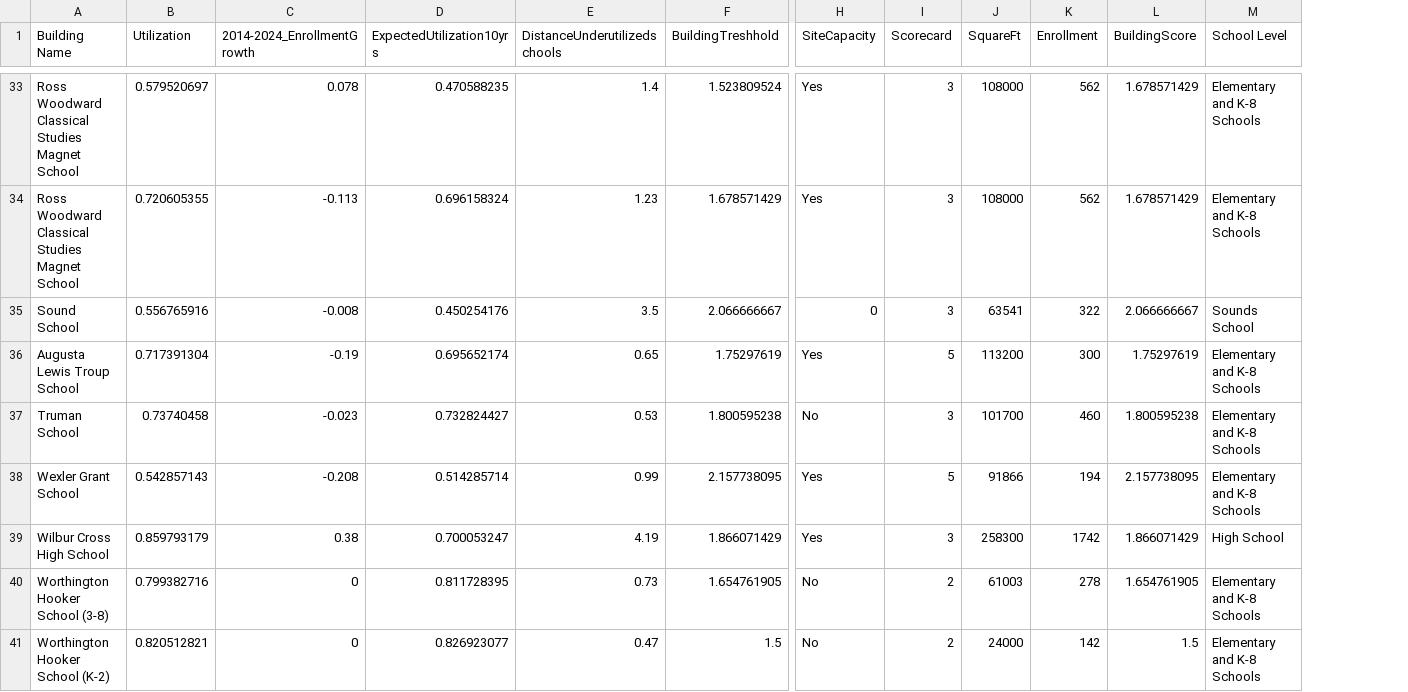
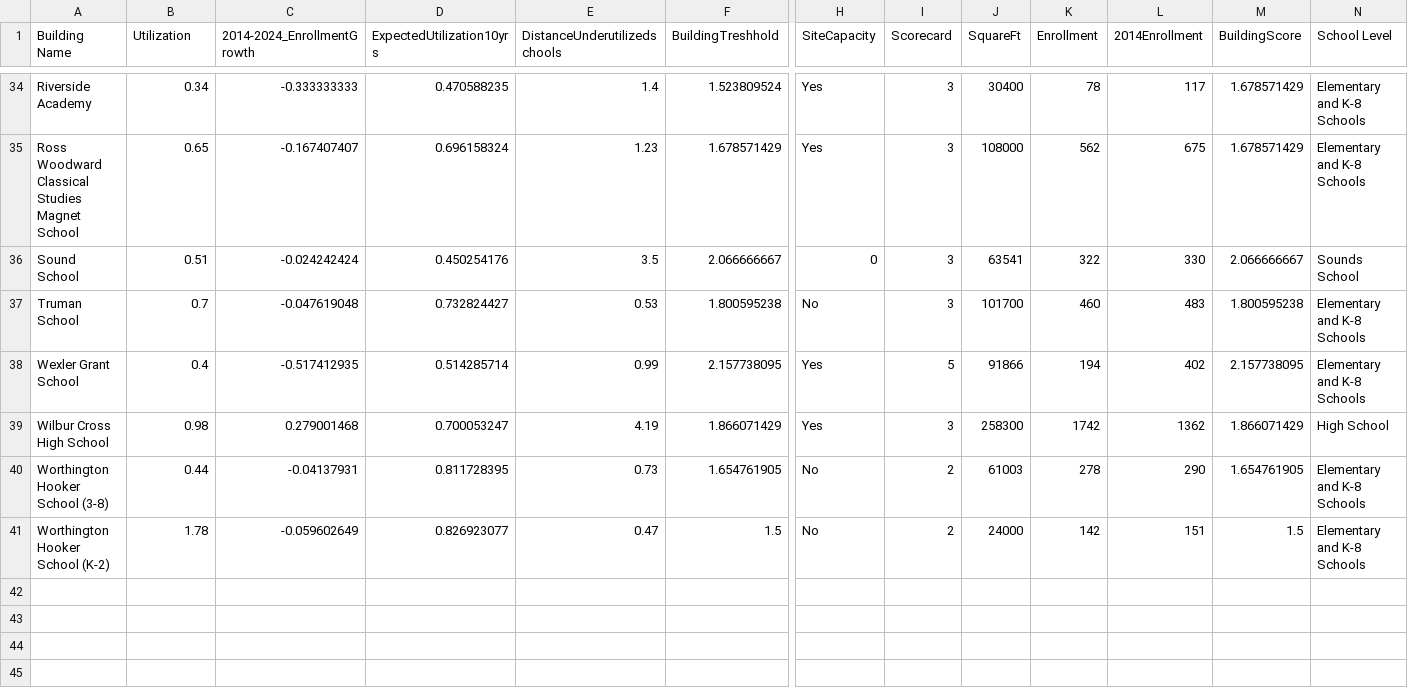
Before and after one commit to DWieberdink/NHPS, a CSV file: Decision Data Export.csv, drawn as a sheet; only a part is shown, gaps mark what is left out; removed rows and columns are numbered as before the commit, all else as after; rows hold the shown columns only; the diff covers the shown part only; the diff names each change by its address in the sheet, - before the commit and + after, or states it on an @@ line.

```diff
--- a/Decision Data Export.csv
+++ b/Decision Data Export.csv
+column L (2014Enrollment), rows 34-41: 117 | 675 | 330 | 483 | 402 | 1362 | 290 | 151
-A34 (Building Name): Ross Woodward Classical Studies Magnet School
+A34 (Building Name): Riverside Academy
-B34 (Utilization): 0.579520697
+B34 (Utilization): 0.34
-C34 (2014-2024_EnrollmentGrowth): 0.078
+C34 (2014-2024_EnrollmentGrowth): -0.333333333
-J34 (SquareFt): 108000
+J34 (SquareFt): 30400
-K34 (Enrollment): 562
+K34 (Enrollment): 78
-B35 (Utilization): 0.720605355
+B35 (Utilization): 0.65
-C35 (2014-2024_EnrollmentGrowth): -0.113
+C35 (2014-2024_EnrollmentGrowth): -0.167407407
-B36 (Utilization): 0.556765916
+B36 (Utilization): 0.51
-C36 (2014-2024_EnrollmentGrowth): -0.008
+C36 (2014-2024_EnrollmentGrowth): -0.024242424
-row 36: Augusta Lewis Troup School | 0.717391304 | -0.19 | 0.695652174 | 0.65 | 1.75297619 | Yes | 5 | 113200 | 300 | 1.75297619 | Elementary and K-8 Schools
-B37 (Utilization): 0.73740458
+B37 (Utilization): 0.7
-C37 (2014-2024_EnrollmentGrowth): -0.023
+C37 (2014-2024_EnrollmentGrowth): -0.047619048
-B38 (Utilization): 0.542857143
+B38 (Utilization): 0.4
-C38 (2014-2024_EnrollmentGrowth): -0.208
+C38 (2014-2024_EnrollmentGrowth): -0.517412935
-B39 (Utilization): 0.859793179
+B39 (Utilization): 0.98
-C39 (2014-2024_EnrollmentGrowth): 0.38
+C39 (2014-2024_EnrollmentGrowth): 0.279001468
-B40 (Utilization): 0.799382716
+B40 (Utilization): 0.44
-C40 (2014-2024_EnrollmentGrowth): 0
+C40 (2014-2024_EnrollmentGrowth): -0.04137931
-B41 (Utilization): 0.820512821
+B41 (Utilization): 1.78
-C41 (2014-2024_EnrollmentGrowth): 0
+C41 (2014-2024_EnrollmentGrowth): -0.059602649
```
Also changed, not shown: 2 added rows, 1 removed row and 59 edited cells elsewhere in this file, 1 other file.
